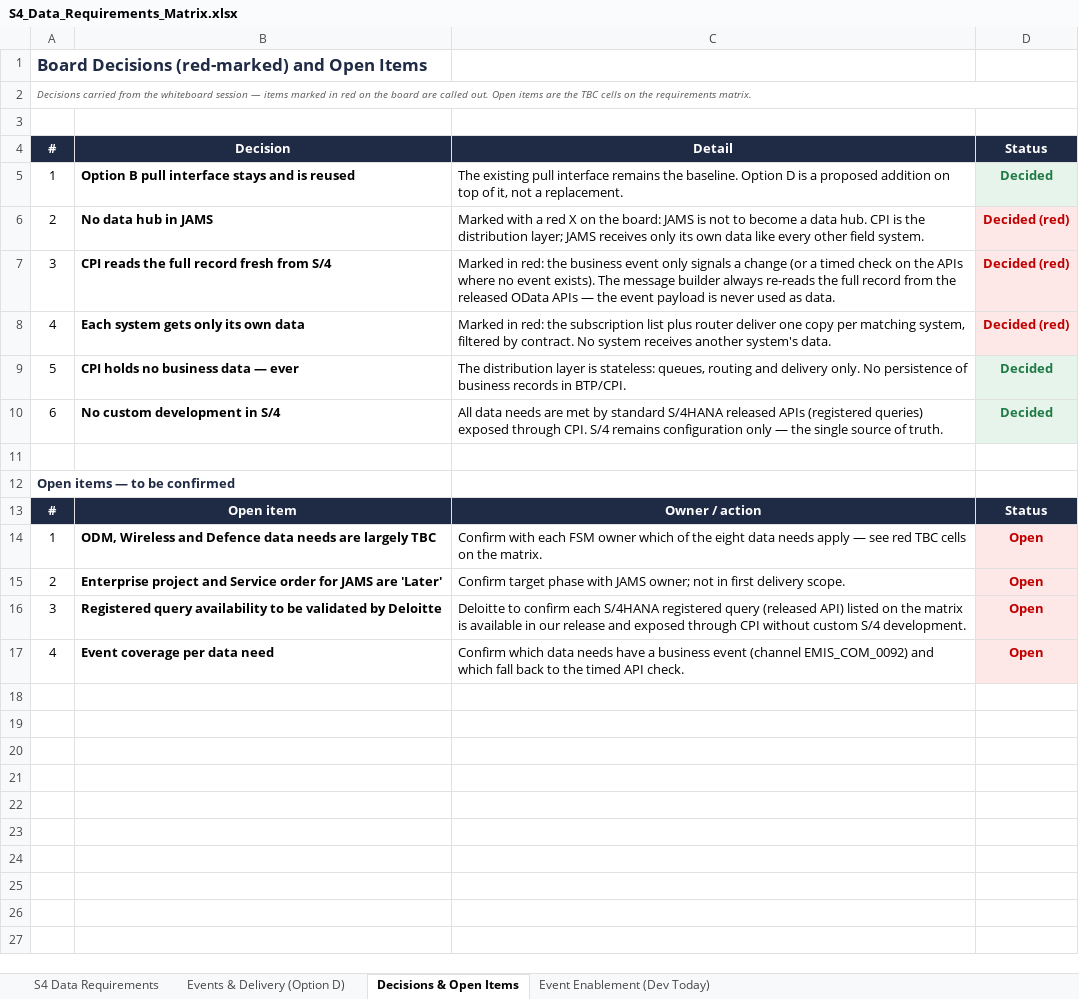
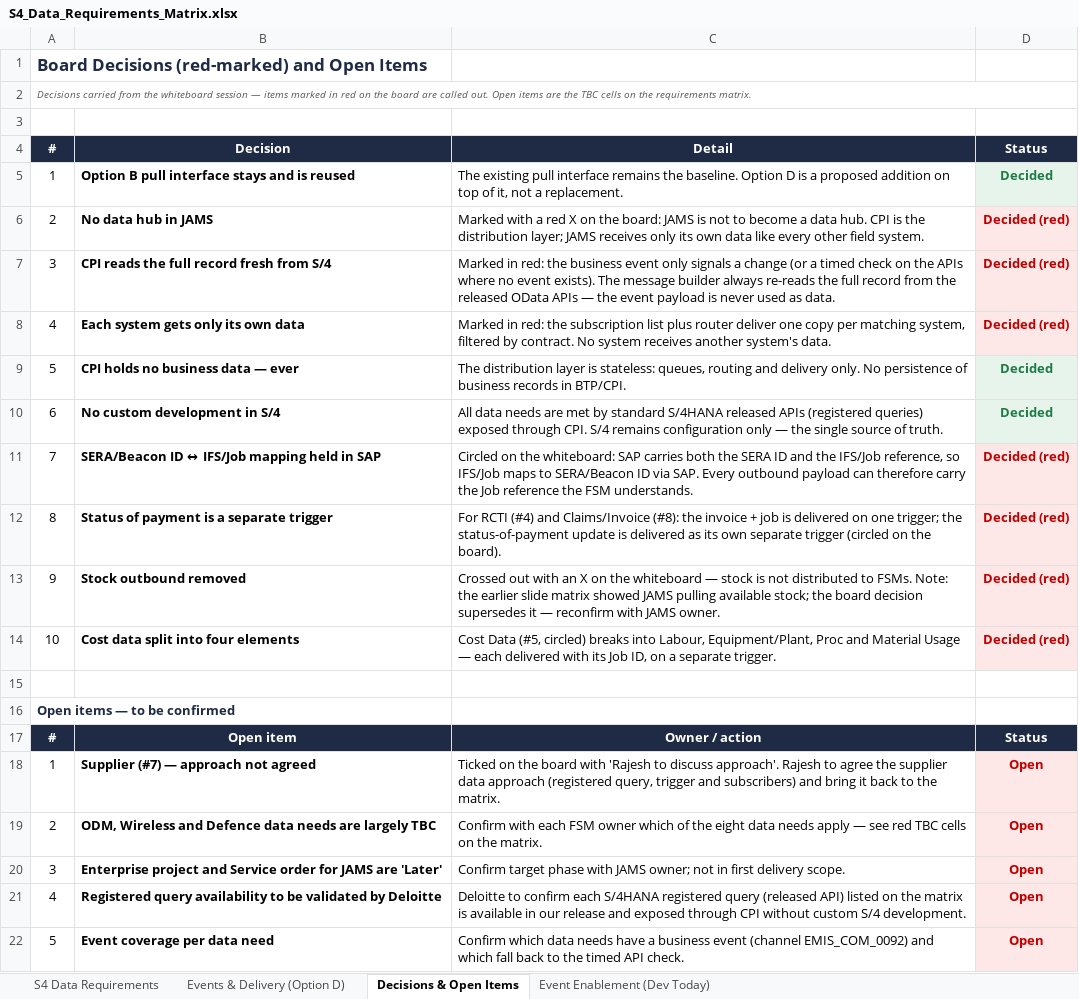
Before and after one commit to rajesh-sha/Test, an Excel workbook: S4_Data_Requirements_Matrix.xlsx, sheet Decisions & Open Items, drawn as a sheet; values as stored, in another font and other column widths than the file's, no borders; addresses are those after the commit; the diff names each change by its address in the sheet, - before the commit and + after, or states it on an @@ line.

```diff
--- a/S4_Data_Requirements_Matrix.xlsx (sheet Decisions & Open Items)
+++ b/S4_Data_Requirements_Matrix.xlsx (sheet Decisions & Open Items)
+row 11: 7 | SERA/Beacon ID ↔ IFS/Job mapping held in SAP | Circled on the whiteboard: SAP carries both the SERA ID and the IFS/Job reference, so IFS/Job maps to SERA/Beacon ID via SAP. Every outbound payload can therefore carry the Job reference the FSM understands. | Decided (red)
+row 12: 8 | Status of payment is a separate trigger | For RCTI (#4) and Claims/Invoice (#8): the invoice + job is delivered on one trigger; the status-of-payment update is delivered as its own separate trigger (circled on the board). | Decided (red)
+row 13: 9 | Stock outbound removed | Crossed out with an X on the whiteboard — stock is not distributed to FSMs. Note: the earlier slide matrix showed JAMS pulling available stock; the board decision supersedes it — reconfirm with JAMS owner. | Decided (red)
+row 14: 10 | Cost data split into four elements | Cost Data (#5, circled) breaks into Labour, Equipment/Plant, Proc and Material Usage — each delivered with its Job ID, on a separate trigger. | Decided (red)
+row 18: 1 | Supplier (#7) — approach not agreed | Ticked on the board with 'Rajesh to discuss approach'. Rajesh to agree the supplier data approach (registered query, trigger and subscribers) and bring it back to the matrix. | Open
-A19 (#): 1
+A19 (#): 2
-A20 (#): 2
+A20 (#): 3
-A21 (#): 3
+A21 (#): 4
-A22 (#): 4
+A22 (#): 5
```
Also changed, not shown: sheet S4 Data Requirements, formulas that keep their value.
